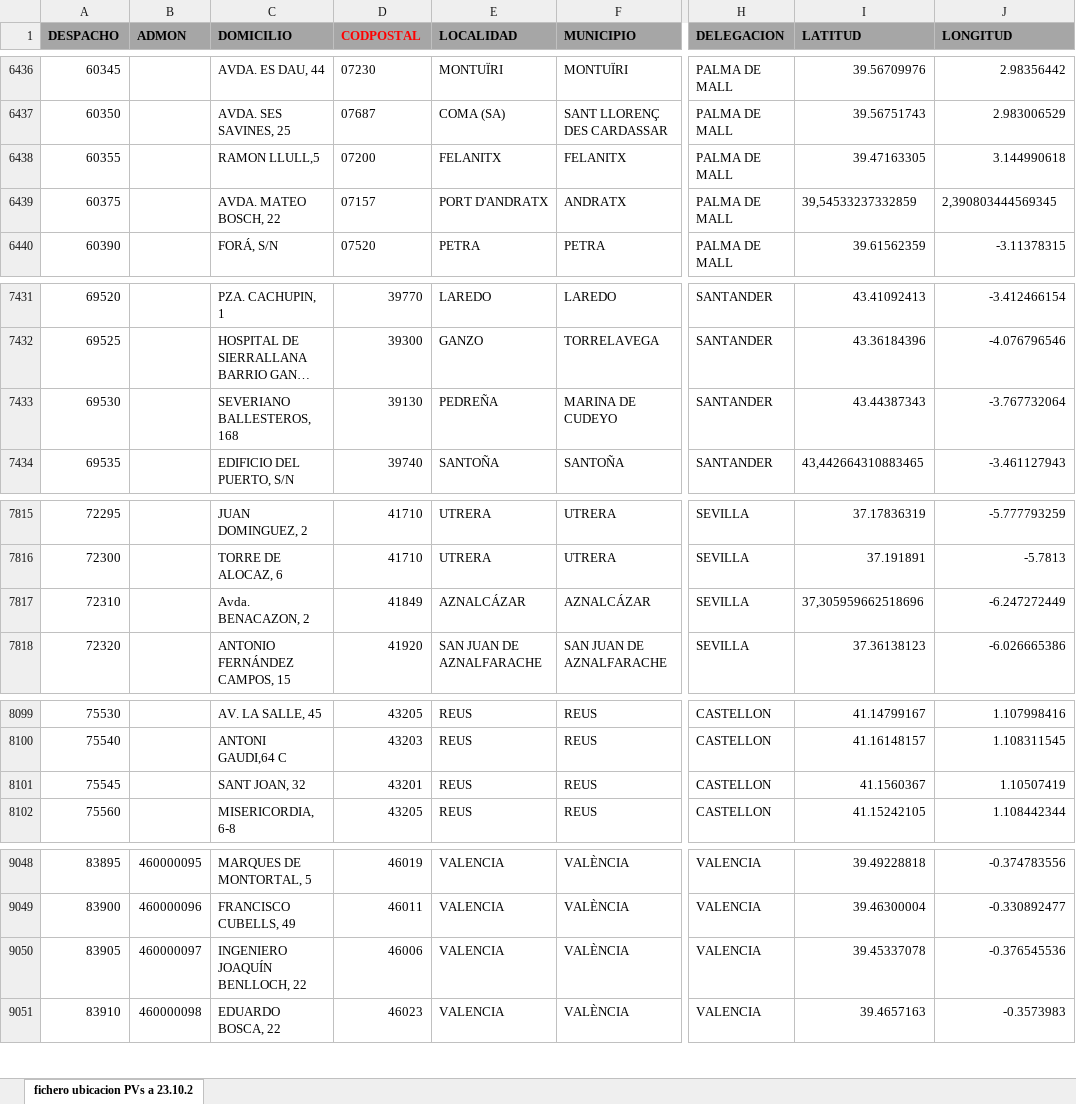
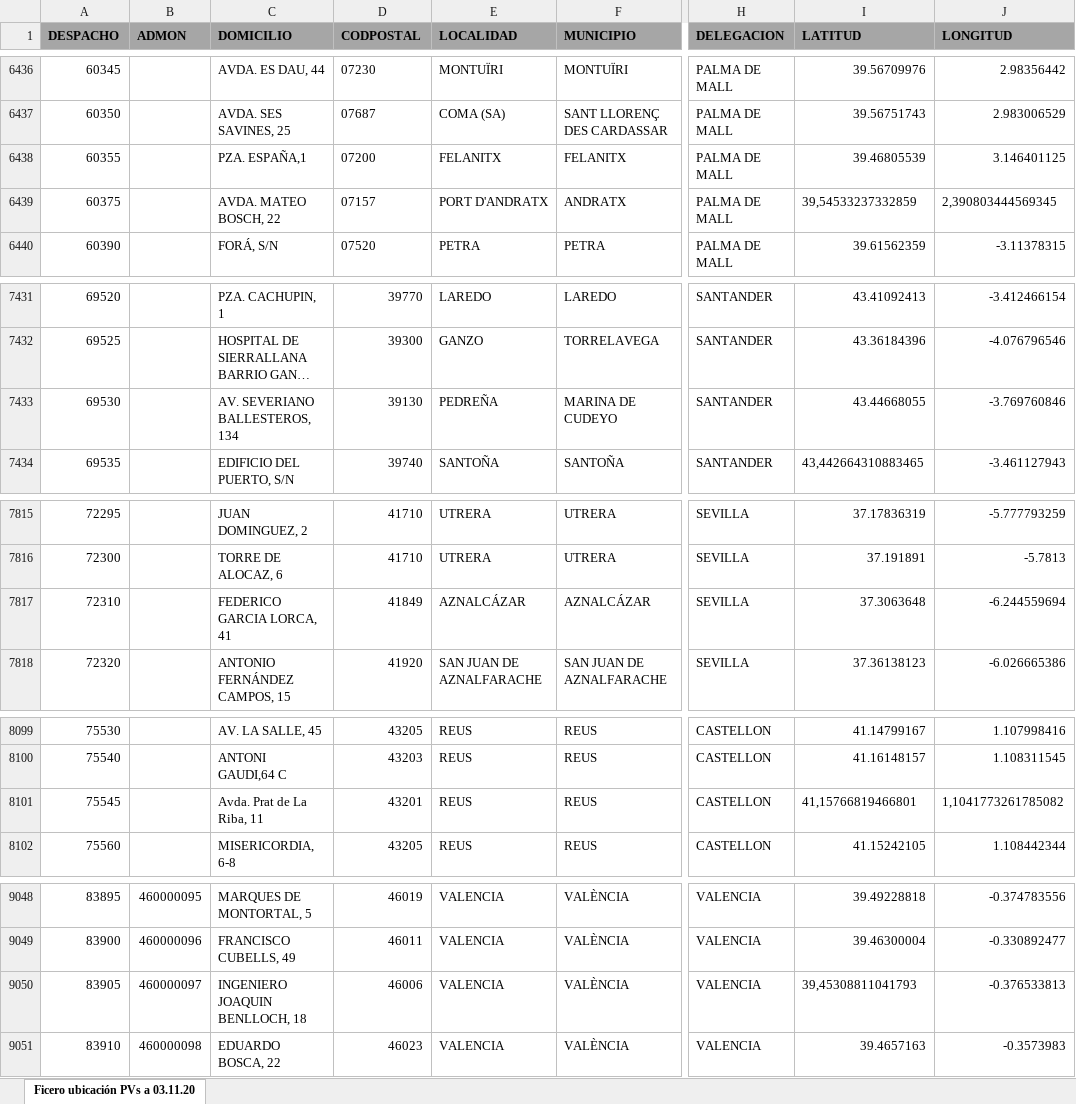
Before and after one commit to vchinoesp/heart-balls, an Excel workbook: scripts/puntos-venta/puntos-venta.xlsx, sheet Ficero ubicación PVs a 03.11.20, drawn as a sheet; only a part is shown, gaps mark what is left out; long unchanged cells end in …; values as stored, in another font and other column widths than the file's, no borders; the diff covers the shown part only; the diff names each change by its address in the sheet, - before the commit and + after, or states it on an @@ line.

```diff
--- a/scripts/puntos-venta/puntos-venta.xlsx (sheet Ficero ubicación PVs a 03.11.20)
+++ b/scripts/puntos-venta/puntos-venta.xlsx (sheet Ficero ubicación PVs a 03.11.20)
-sheet tab: fichero ubicacion PVs a 23.10.2
+sheet tab: Ficero ubicación PVs a 03.11.20
-D1 text colour: #FF0000
+D1 text colour: black
-C6438 (DOMICILIO): RAMON LLULL,5
+C6438 (DOMICILIO): PZA. ESPAÑA,1
-I6438 (LATITUD): 39.47163305
+I6438 (LATITUD): 39.46805539
-J6438 (LONGITUD): 3.144990618
+J6438 (LONGITUD): 3.146401125
-C7433 (DOMICILIO): SEVERIANO BALLESTEROS, 168
+C7433 (DOMICILIO): AV. SEVERIANO BALLESTEROS, 134
-I7433 (LATITUD): 43.44387343
+I7433 (LATITUD): 43.44668055
-J7433 (LONGITUD): -3.767732064
+J7433 (LONGITUD): -3.769760846
-C7817 (DOMICILIO): Avda. BENACAZON, 2
+C7817 (DOMICILIO): FEDERICO GARCIA LORCA, 41
-I7817 (LATITUD): 37,305959662518696
+I7817 (LATITUD): 37.3063648
-J7817 (LONGITUD): -6.247272449
+J7817 (LONGITUD): -6.244559694
-C8101 (DOMICILIO): SANT JOAN, 32
+C8101 (DOMICILIO): Avda. Prat de La Riba, 11
-I8101 (LATITUD): 41.1560367
+I8101 (LATITUD): 41,15766819466801
-J8101 (LONGITUD): 1.10507419
+J8101 (LONGITUD): 1,1041773261785082
-C9050 (DOMICILIO): INGENIERO JOAQUÍN BENLLOCH, 22
+C9050 (DOMICILIO): INGENIERO JOAQUIN BENLLOCH, 18
-I9050 (LATITUD): 39.45337078
+I9050 (LATITUD): 39,45308811041793
-J9050 (LONGITUD): -0.376545536
+J9050 (LONGITUD): -0.376533813
```
Also changed, not shown: 46 edited cells elsewhere in this sheet, 1 other file.
